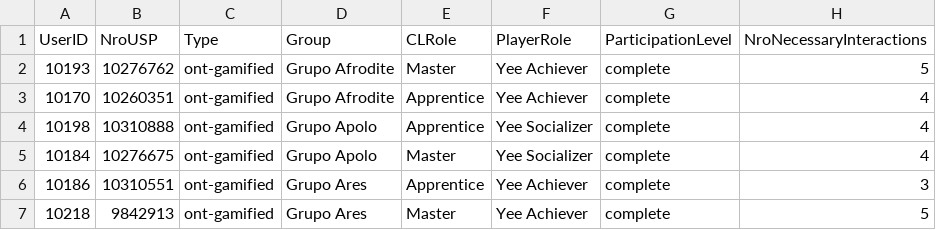
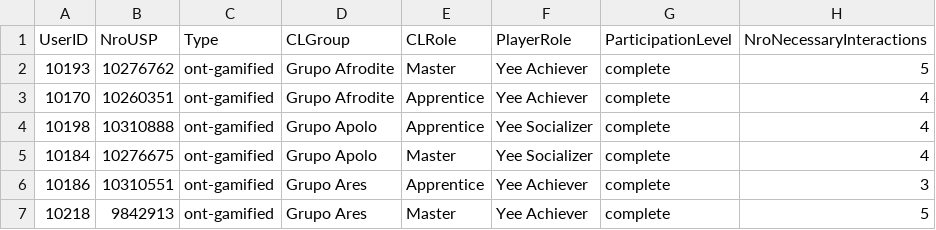
Before and after one commit to geiser/2017-experiment-analysis, a CSV file: exp2/case01/data/CLActivity.csv, drawn as a sheet; only a part is shown; the diff names each change by its address in the sheet, - before the commit and + after, or states it on an @@ line.

```diff
--- a/exp2/case01/data/CLActivity.csv
+++ b/exp2/case01/data/CLActivity.csv
-D1: Group
+D1: CLGroup
```
Also changed, not shown: exp2/case01/data/Participant.csv, exp2/case01/data/PosTest.csv, 30 other files.
